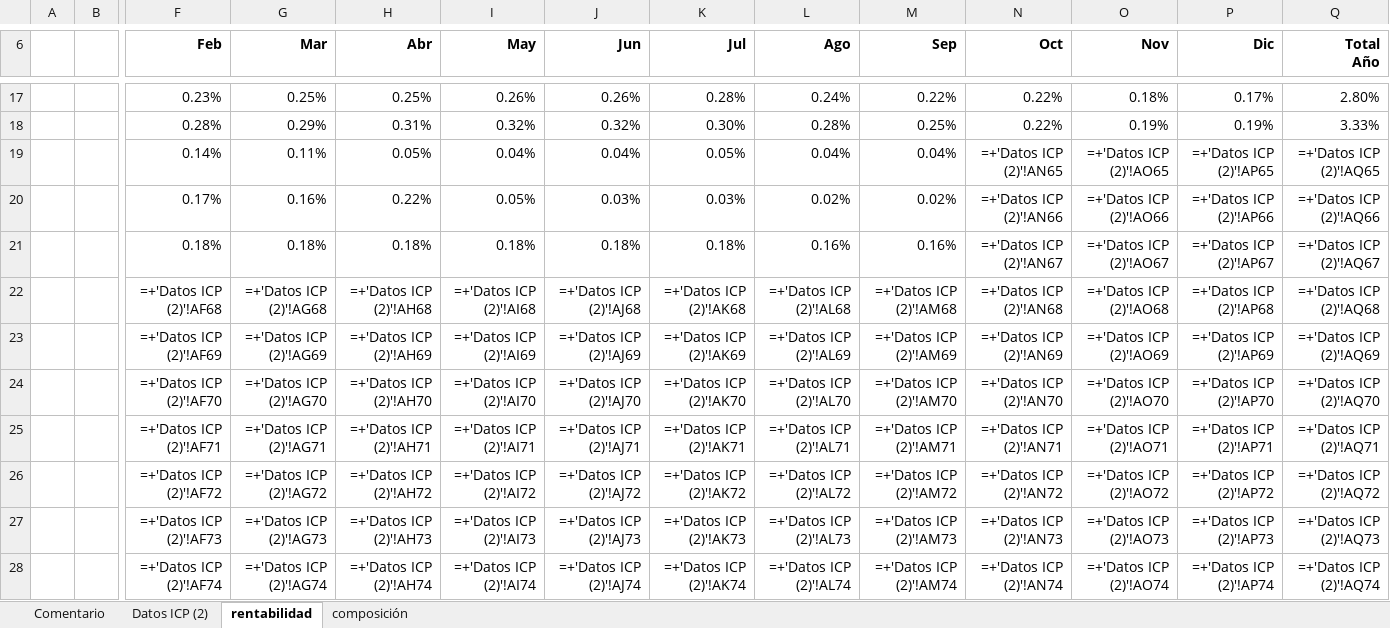
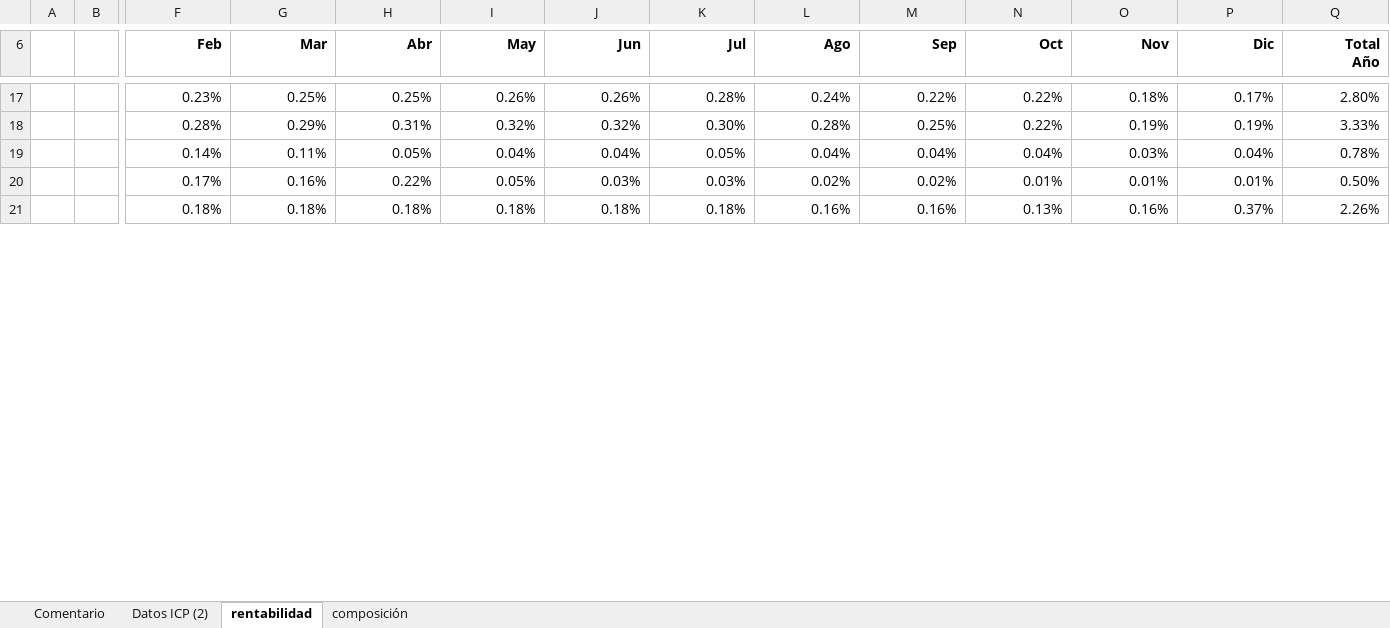
Before and after one commit to mivelascor/fondos-financieros, an Excel workbook: inputs/templates/TEMPLATE_FONDO_ALTO_CAPITAL.xlsx, sheet rentabilidad, drawn as a sheet; only a part is shown, gaps mark what is left out; values as stored, in another font and other column widths than the file's, no borders; formulas without a stored value are shown as written; table styles not drawn; removed rows and columns are numbered as before the commit, all else as after; rows hold the shown columns only; the diff covers the shown part only; the diff names each change by its address in the sheet, - before the commit and + after, or states it on an @@ line.

```diff
--- a/inputs/templates/TEMPLATE_FONDO_ALTO_CAPITAL.xlsx (sheet rentabilidad)
+++ b/inputs/templates/TEMPLATE_FONDO_ALTO_CAPITAL.xlsx (sheet rentabilidad)
-N19 (Oct): =+'Datos ICP (2)'!AN65
+N19 (Oct): 0.04%
-O19 (Nov): =+'Datos ICP (2)'!AO65
+O19 (Nov): 0.03%
-P19 (Dic): =+'Datos ICP (2)'!AP65
+P19 (Dic): 0.04%
-Q19 (Total Año): =+'Datos ICP (2)'!AQ65
+Q19 (Total Año): 0.78%
-N20 (Oct): =+'Datos ICP (2)'!AN66
+N20 (Oct): 0.01%
-O20 (Nov): =+'Datos ICP (2)'!AO66
+O20 (Nov): 0.01%
-P20 (Dic): =+'Datos ICP (2)'!AP66
+P20 (Dic): 0.01%
-Q20 (Total Año): =+'Datos ICP (2)'!AQ66
+Q20 (Total Año): 0.50%
-N21 (Oct): =+'Datos ICP (2)'!AN67
+N21 (Oct): 0.13%
-O21 (Nov): =+'Datos ICP (2)'!AO67
+O21 (Nov): 0.16%
-P21 (Dic): =+'Datos ICP (2)'!AP67
+P21 (Dic): 0.37%
-Q21 (Total Año): =+'Datos ICP (2)'!AQ67
+Q21 (Total Año): 2.26%
-row 22:  |  | =+'Datos ICP (2)'!AF68 | =+'Datos ICP (2)'!AG68 | =+'Datos ICP (2)'!AH68 | =+'Datos ICP (2)'!AI68 | =+'Datos ICP (2)'!AJ68 | =+'Datos ICP (2)'!AK68 | =+'Datos ICP (2)'!AL68 | =+'Datos ICP (2)'!AM68 | =+'Datos ICP (2)'!AN68 | =+'Datos ICP (2)'!AO68 | =+'Datos ICP (2)'!AP68 | =+'Datos ICP (2)'!AQ68
-row 23:  |  | =+'Datos ICP (2)'!AF69 | =+'Datos ICP (2)'!AG69 | =+'Datos ICP (2)'!AH69 | =+'Datos ICP (2)'!AI69 | =+'Datos ICP (2)'!AJ69 | =+'Datos ICP (2)'!AK69 | =+'Datos ICP (2)'!AL69 | =+'Datos ICP (2)'!AM69 | =+'Datos ICP (2)'!AN69 | =+'Datos ICP (2)'!AO69 | =+'Datos ICP (2)'!AP69 | =+'Datos ICP (2)'!AQ69
-row 24:  |  | =+'Datos ICP (2)'!AF70 | =+'Datos ICP (2)'!AG70 | =+'Datos ICP (2)'!AH70 | =+'Datos ICP (2)'!AI70 | =+'Datos ICP (2)'!AJ70 | =+'Datos ICP (2)'!AK70 | =+'Datos ICP (2)'!AL70 | =+'Datos ICP (2)'!AM70 | =+'Datos ICP (2)'!AN70 | =+'Datos ICP (2)'!AO70 | =+'Datos ICP (2)'!AP70 | =+'Datos ICP (2)'!AQ70
-row 25:  |  | =+'Datos ICP (2)'!AF71 | =+'Datos ICP (2)'!AG71 | =+'Datos ICP (2)'!AH71 | =+'Datos ICP (2)'!AI71 | =+'Datos ICP (2)'!AJ71 | =+'Datos ICP (2)'!AK71 | =+'Datos ICP (2)'!AL71 | =+'Datos ICP (2)'!AM71 | =+'Datos ICP (2)'!AN71 | =+'Datos ICP (2)'!AO71 | =+'Datos ICP (2)'!AP71 | =+'Datos ICP (2)'!AQ71
-row 26:  |  | =+'Datos ICP (2)'!AF72 | =+'Datos ICP (2)'!AG72 | =+'Datos ICP (2)'!AH72 | =+'Datos ICP (2)'!AI72 | =+'Datos ICP (2)'!AJ72 | =+'Datos ICP (2)'!AK72 | =+'Datos ICP (2)'!AL72 | =+'Datos ICP (2)'!AM72 | =+'Datos ICP (2)'!AN72 | =+'Datos ICP (2)'!AO72 | =+'Datos ICP (2)'!AP72 | =+'Datos ICP (2)'!AQ72
-row 27:  |  | =+'Datos ICP (2)'!AF73 | =+'Datos ICP (2)'!AG73 | =+'Datos ICP (2)'!AH73 | =+'Datos ICP (2)'!AI73 | =+'Datos ICP (2)'!AJ73 | =+'Datos ICP (2)'!AK73 | =+'Datos ICP (2)'!AL73 | =+'Datos ICP (2)'!AM73 | =+'Datos ICP (2)'!AN73 | =+'Datos ICP (2)'!AO73 | =+'Datos ICP (2)'!AP73 | =+'Datos ICP (2)'!AQ73
-row 28:  |  | =+'Datos ICP (2)'!AF74 | =+'Datos ICP (2)'!AG74 | =+'Datos ICP (2)'!AH74 | =+'Datos ICP (2)'!AI74 | =+'Datos ICP (2)'!AJ74 | =+'Datos ICP (2)'!AK74 | =+'Datos ICP (2)'!AL74 | =+'Datos ICP (2)'!AM74 | =+'Datos ICP (2)'!AN74 | =+'Datos ICP (2)'!AO74 | =+'Datos ICP (2)'!AP74 | =+'Datos ICP (2)'!AQ74
```
Also changed, not shown: 21 added rows and 14 removed rows elsewhere in this sheet, sheet Datos ICP (2), sheet composición, charts or pictures.
